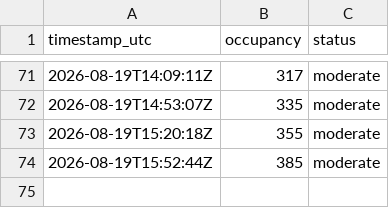
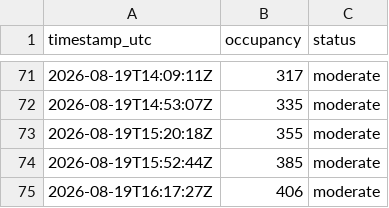
Before and after one commit to ozansozuozgit/crunch-81st-crowd, a CSV file: docs/data/readings.csv, drawn as a sheet; only a part is shown, gaps mark what is left out.

```diff
--- a/docs/data/readings.csv
+++ b/docs/data/readings.csv
@@ -74 +74,2 @@ timestamp_utc,occupancy,status
 2026-08-19T15:52:44Z,385,moderate
+2026-08-19T16:17:27Z,406,moderate
```
